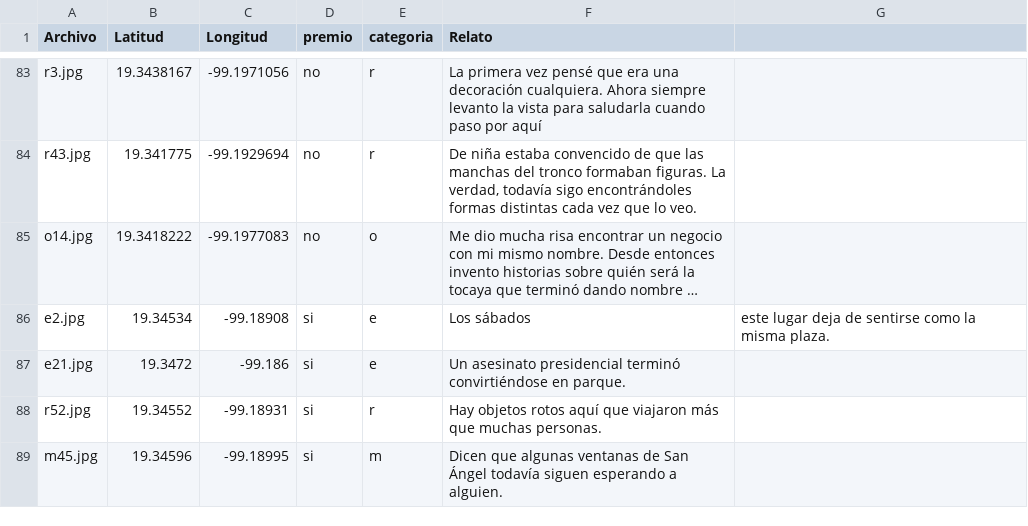
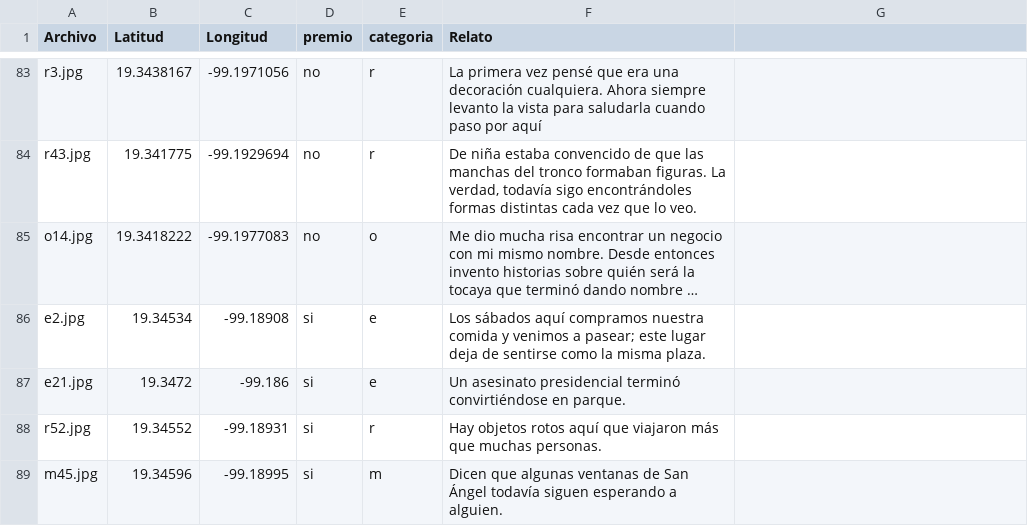
Before and after one commit to mverduzco20/reconocer, a CSV file: csv/hitos.csv, drawn as a sheet; only a part is shown, gaps mark what is left out; long unchanged cells end in …; the diff names each change by its address in the sheet, - before the commit and + after, or states it on an @@ line.

```diff
--- a/csv/hitos.csv
+++ b/csv/hitos.csv
-F86 (Relato): Los sábados
+F86 (Relato): Los sábados aquí compramos nuestra comida y venimos a pasear; este lugar deja de sentirse como la misma plaza.
-G86: este lugar deja de sentirse como la misma plaza.
+G86: (empty)
```
Also changed, not shown: csv/update-hitos.csv.
